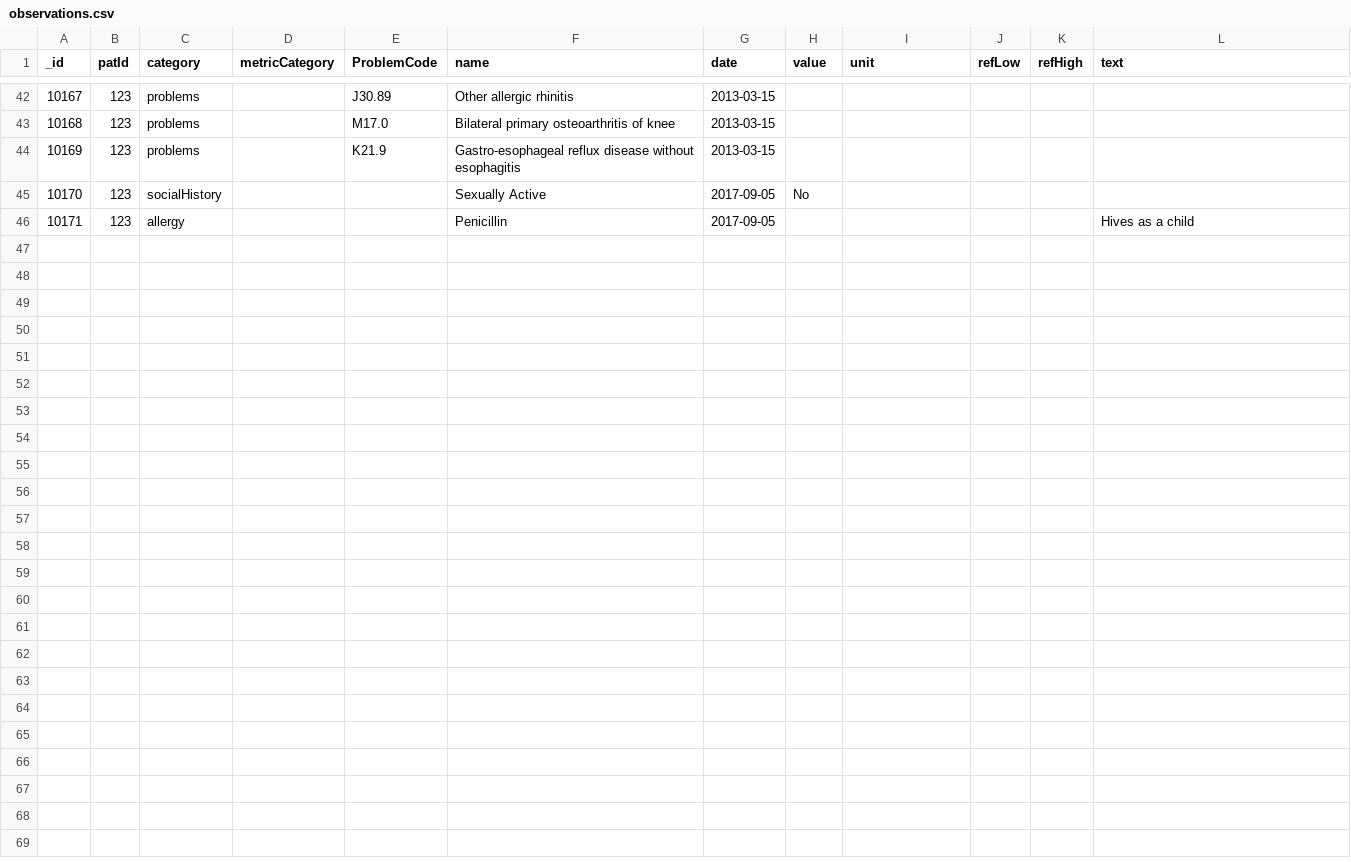
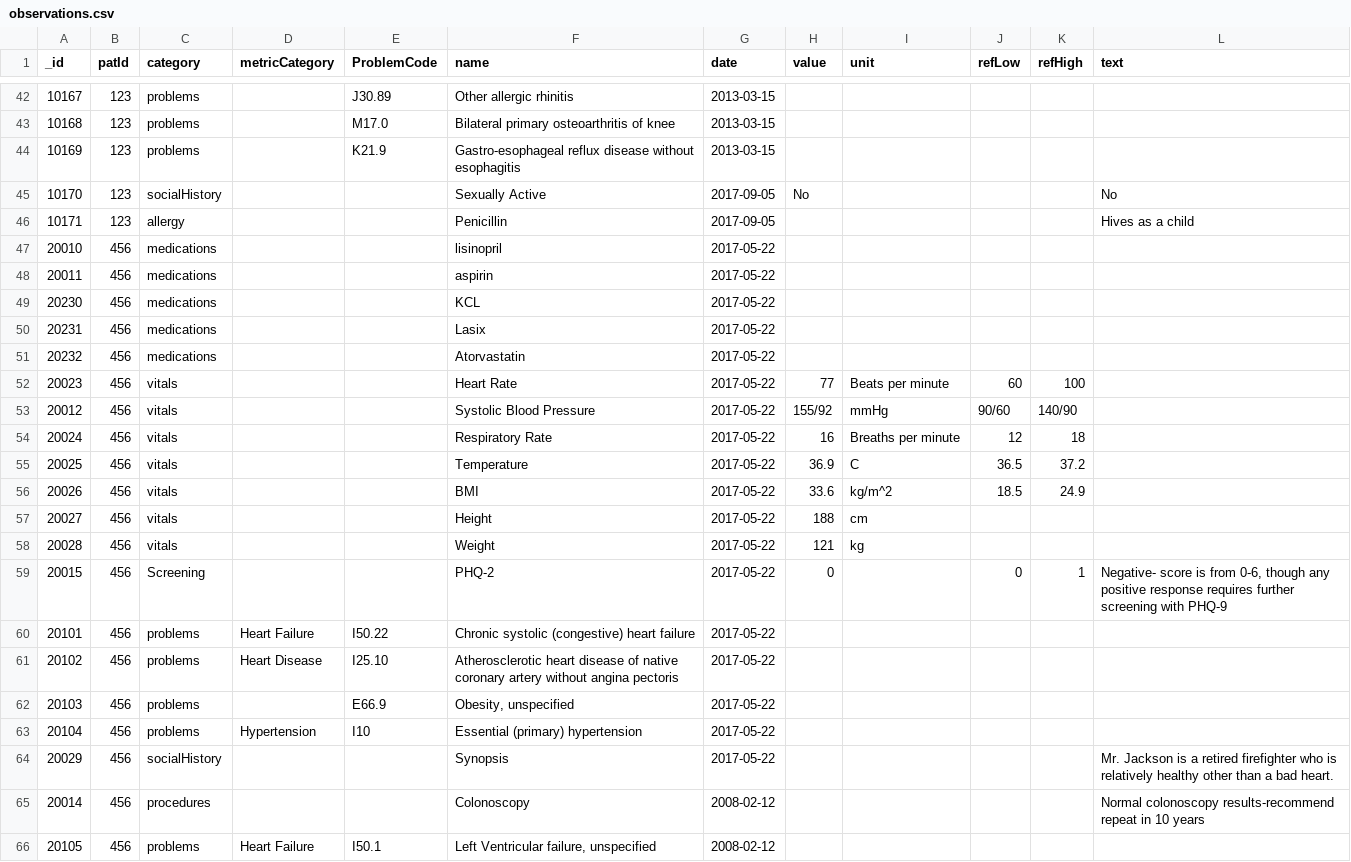
Before and after one commit to Pro75357/ToastBlaze, a CSV file: ToastBlaze/private/observations.csv, drawn as a sheet; only a part is shown, gaps mark what is left out.

Commit message:
New patient and better problem modules

```diff
--- a/ToastBlaze/private/observations.csv
+++ b/ToastBlaze/private/observations.csv
@@ -44,3 +44,23 @@ _id,patId,category,metricCategory,ProblemCode,name,date,value,unit,refLow,refHig
 10169,123,problems,,K21.9,Gastro-esophageal reflux disease without esophagitis,2013-03-15,,,,,
-10170,123,socialHistory,,,Sexually Active,2017-09-05,No,,,,
+10170,123,socialHistory,,,Sexually Active,2017-09-05,No,,,,No
 10171,123,allergy,,,Penicillin,2017-09-05,,,,,Hives as a child
+20010,456,medications,,,lisinopril,2017-05-22,,,,,
+20011,456,medications,,,aspirin,2017-05-22,,,,,
+20230,456,medications,,,KCL,2017-05-22,,,,,
+20231,456,medications,,,Lasix,2017-05-22,,,,,
+20232,456,medications,,,Atorvastatin,2017-05-22,,,,,
+20023,456,vitals,,,Heart Rate,2017-05-22,77,Beats per minute,60,100,
+20012,456,vitals,,,Systolic Blood Pressure,2017-05-22,155/92,mmHg,90/60,140/90,
+20024,456,vitals,,,Respiratory Rate,2017-05-22,16,Breaths per minute,12,18,
+20025,456,vitals,,,Temperature,2017-05-22,36.9,C,36.5,37.2,
+20026,456,vitals,,,BMI,2017-05-22,33.6,kg/m^2,18.5,24.9,
+20027,456,vitals,,,Height,2017-05-22,188,cm,,,
+20028,456,vitals,,,Weight,2017-05-22,121,kg,,,
+20015,456,Screening,,,PHQ-2,2017-05-22,0,,0,1,"Negative- score is from 0-6, though any positive response requires further screening with PHQ-9"
+20101,456,problems,Heart Failure,I50.22,Chronic systolic (congestive) heart failure,2017-05-22,,,,,
+20102,456,problems,Heart Disease,I25.10,Atherosclerotic heart disease of native coronary artery without angina pectoris,2017-05-22,,,,,
+20103,456,problems,,E66.9,"Obesity, unspecified",2017-05-22,,,,,
+20104,456,problems,Hypertension,I10,Essential (primary) hypertension,2017-05-22,,,,,
+20029,456,socialHistory,,,Synopsis,2017-05-22,,,,,Mr. Jackson is a retired firefighter who is relatively healthy other than a bad heart.
+20014,456,procedures,,,Colonoscopy,2008-02-12,,,,,Normal colonoscopy results-recommend repeat in 10 years
+20105,456,problems,Heart Failure,I50.1,"Left Ventricular failure, unspecified",2008-02-12,,,,,
```
Also changed, not shown: ToastBlaze/private/patients.csv, 17 other files.
